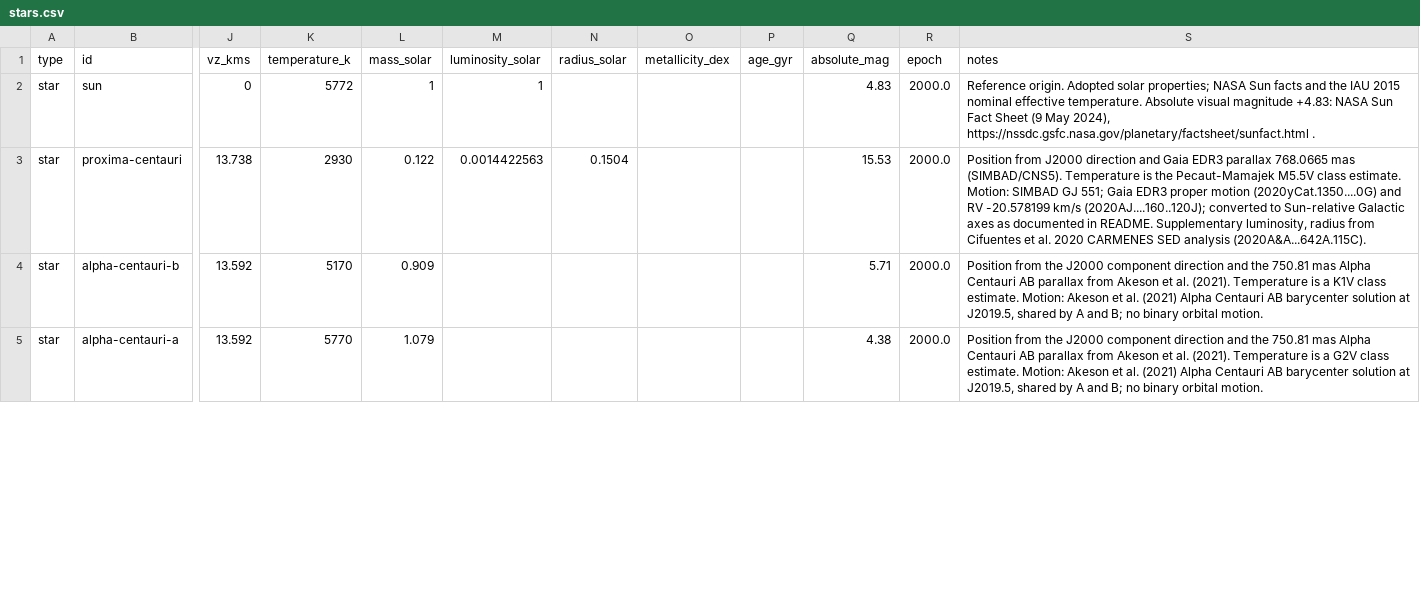
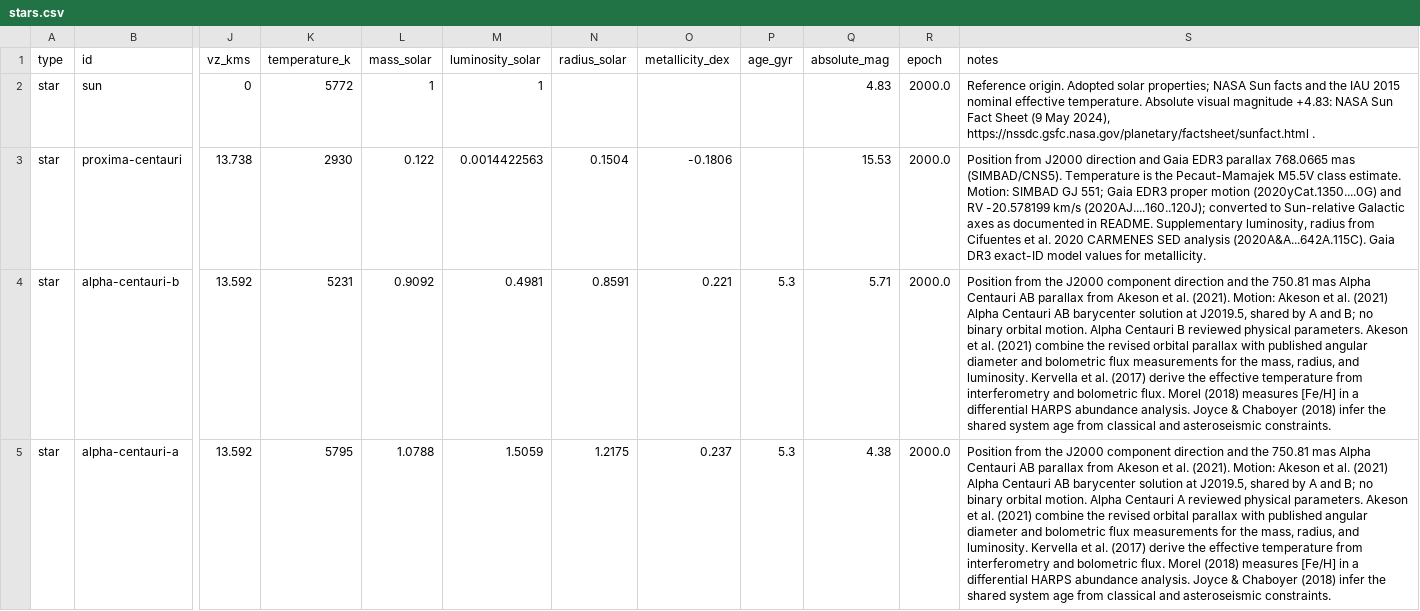
Before and after one commit to reery/Star-View, a CSV file: src/data/catalogs/nearest-1000/stars.csv, drawn as a sheet; only a part is shown, gaps mark what is left out; the diff covers the shown part only; the diff names each change by its address in the sheet, - before the commit and + after, or states it on an @@ line.

```diff
--- a/src/data/catalogs/nearest-1000/stars.csv
+++ b/src/data/catalogs/nearest-1000/stars.csv
-O3 (metallicity_dex): (empty)
+O3 (metallicity_dex): -0.1806
-S3 (notes): …analysis (2020A&A...642A.115C).
+S3 (notes): …analysis (2020A&A...642A.115C). Gaia DR3 exact-ID model values for metallicity.
-K4 (temperature_k): 5170
+K4 (temperature_k): 5231
-L4 (mass_solar): 0.909
+L4 (mass_solar): 0.9092
-M4 (luminosity_solar): (empty)
+M4 (luminosity_solar): 0.4981
-N4 (radius_solar): (empty)
+N4 (radius_solar): 0.8591
-O4 (metallicity_dex): (empty)
+O4 (metallicity_dex): 0.221
-P4:P5 (age_gyr): (empty)
+P4:P5 (age_gyr): 5.3
-S4 (notes): …al. (2021). Temperature is a K1V class estimate. Motion: Akeson et al. (2021) Alpha Centauri AB barycenter solution at J2019.5, shared by A and B; no binary orbital motion.
+S4 (notes): …al. (2021). Motion: Akeson et al. (2021) Alpha Centauri AB barycenter solution at J2019.5, shared by A and B; no binary orbital motion. Alpha Centauri B reviewed physical parameters. Akeson et al. (2021) combine the revised orbital parallax with published angular diameter and bolometric flux measurements for the mass, radius, and luminosity. Kervella et al. (2017) derive the effective temperature from interferometry and bolometric flux. Morel (2018) measures [Fe/H] in a differential HARPS abundance analysis. Joyce & Chaboyer (2018) infer the shared system age from classical and asteroseismic constraints.
-K5 (temperature_k): 5770
+K5 (temperature_k): 5795
-L5 (mass_solar): 1.079
+L5 (mass_solar): 1.0788
-M5 (luminosity_solar): (empty)
+M5 (luminosity_solar): 1.5059
-N5 (radius_solar): (empty)
+N5 (radius_solar): 1.2175
-O5 (metallicity_dex): (empty)
+O5 (metallicity_dex): 0.237
-S5 (notes): …al. (2021). Temperature is a G2V class estimate. Motion: Akeson et al. (2021) Alpha Centauri AB barycenter solution at J2019.5, shared by A and B; no binary orbital motion.
+S5 (notes): …al. (2021). Motion: Akeson et al. (2021) Alpha Centauri AB barycenter solution at J2019.5, shared by A and B; no binary orbital motion. Alpha Centauri A reviewed physical parameters. Akeson et al. (2021) combine the revised orbital parallax with published angular diameter and bolometric flux measurements for the mass, radius, and luminosity. Kervella et al. (2017) derive the effective temperature from interferometry and bolometric flux. Morel (2018) measures [Fe/H] in a differential HARPS abundance analysis. Joyce & Chaboyer (2018) infer the shared system age from classical and asteroseismic constraints.
```
Also changed, not shown: 120 edited cells elsewhere in this file, src/data/catalogs/nearest-100/stars.csv, src/data/stars.csv, 10 other files.
